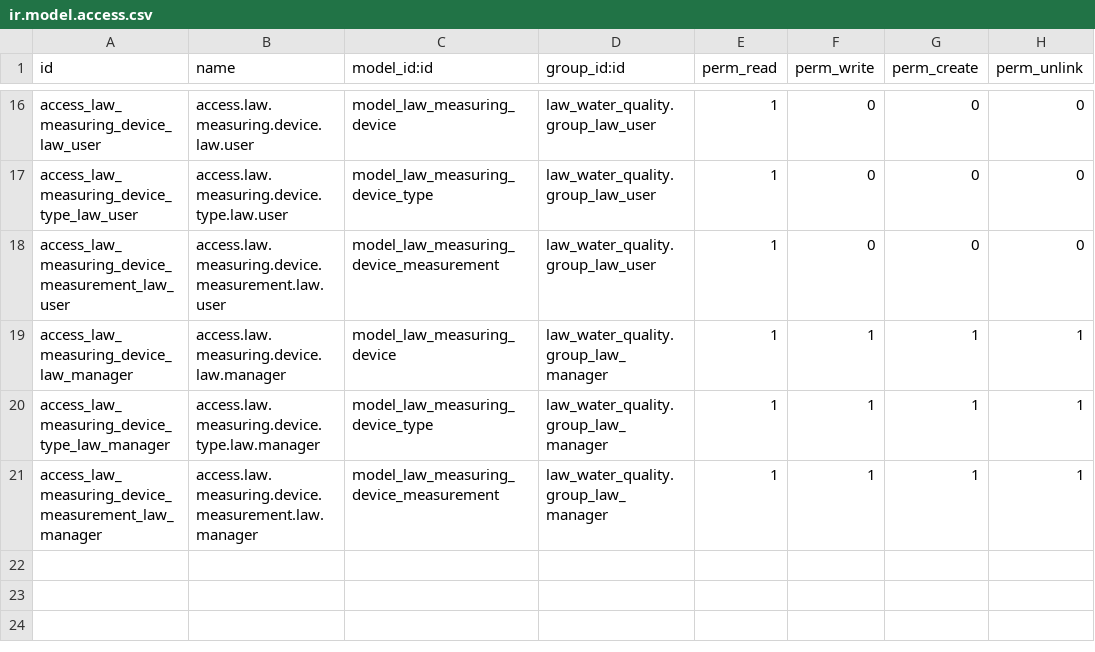
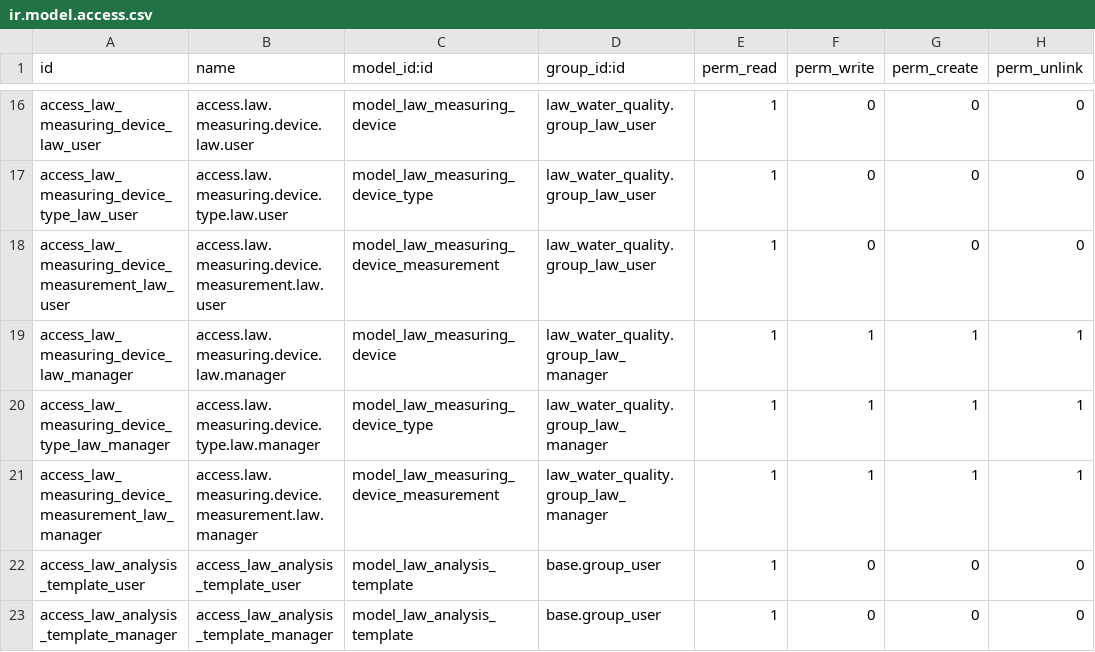
Before and after one commit to MovalAgroingenieria/general_clean, a CSV file: law_water_quality/security/ir.model.access.csv, drawn as a sheet; only a part is shown, gaps mark what is left out.

Commit message:
[UPD] law_water_quality: Add access rights for analysis template users and managers.

```diff
--- a/law_water_quality/security/ir.model.access.csv
+++ b/law_water_quality/security/ir.model.access.csv
@@ -21 +21,3 @@ access_law_measuring_device_type_law_manager,access.law.measuring.device.type.la
 access_law_measuring_device_measurement_law_manager,access.law.measuring.device.measurement.law.manager,model_law_measuring_device_measurement,law_water_quality.group_law_manager,1,1,1,1
+access_law_analysis_template_user,access_law_analysis_template_user,model_law_analysis_template,base.group_user,1,0,0,0
+access_law_analysis_template_manager,access_law_analysis_template_manager,model_law_analysis_template,base.group_user,1,0,0,0
```
